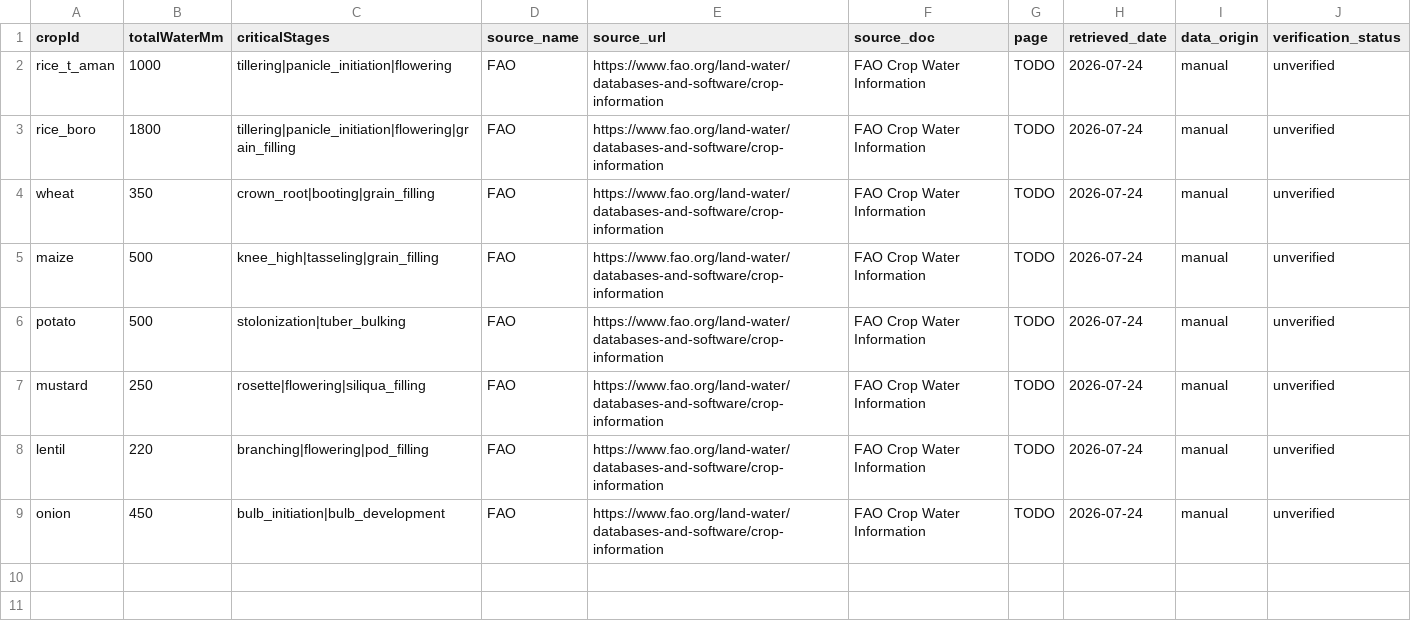
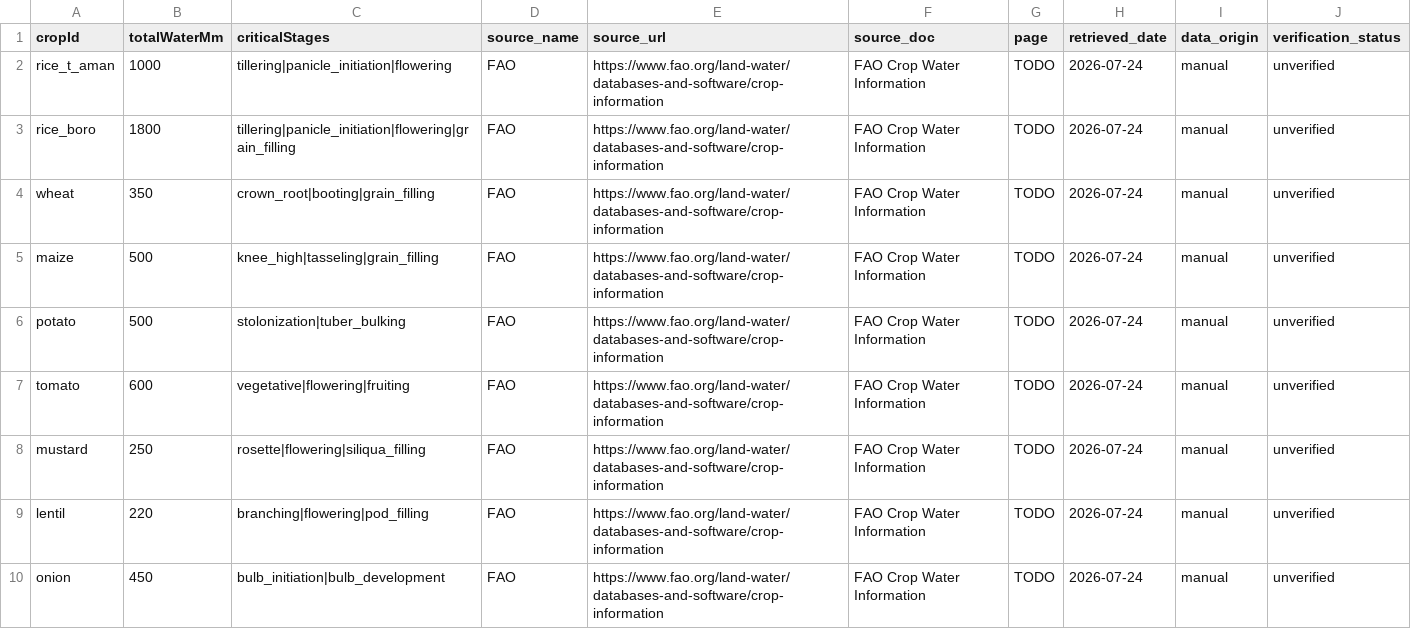
Before and after one commit to phigratio/IutFinalStretch_AgriSense, a CSV file: src/data/crop_water.csv, drawn as a sheet; the diff names each change by its address in the sheet, - before the commit and + after, or states it on an @@ line.

```diff
--- a/src/data/crop_water.csv
+++ b/src/data/crop_water.csv
+row 7: tomato | 600 | vegetative|flowering|fruiting | FAO | https://www.fao.org/land-water/databases-and-software/crop-information | FAO Crop Water Information | TODO | 2026-07-24 | manual | unverified
```
Also changed, not shown: src/data/fertilizer_frg.csv, src/data/prices_dam.csv, 24 other files.
